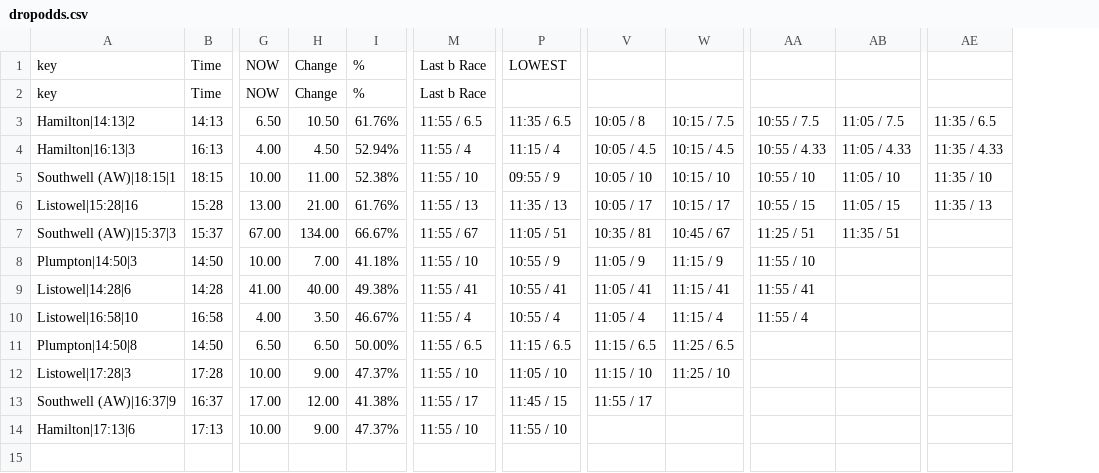
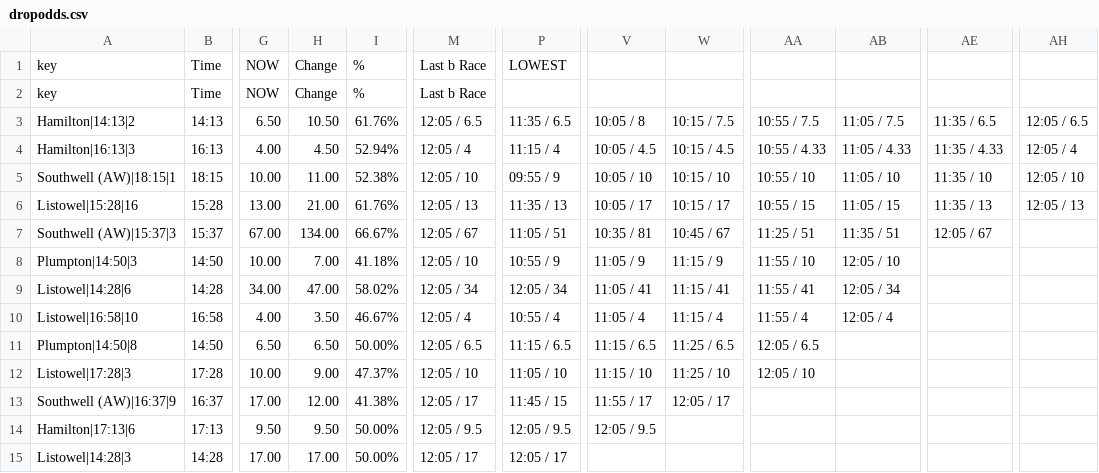
Before and after one commit to ukhorse888uk/dashboard, a CSV file: csv/dropodds.csv, drawn as a sheet; only a part is shown, gaps mark what is left out; removed rows and columns are numbered as before the commit, all else as after; rows hold the shown columns only; the diff names each change by its address in the sheet, - before the commit and + after, or states it on an @@ line.

```diff
--- a/csv/dropodds.csv
+++ b/csv/dropodds.csv
-column M, rows 1-14: Last b Race | Last b Race | 11:55 / 6.5 | 11:55 / 4 | 11:55 / 10 | 11:55 / 13 | 11:55 / 67 | 11:55 / 10 | 11:55 / 41 | 11:55 / 4 | 11:55 / 6.5 | 11:55 / 10 | 11:55 / 17 | 11:55 / 10
+column M, rows 1-14: Last b Race | Last b Race | 12:05 / 6.5 | 12:05 / 4 | 12:05 / 10 | 12:05 / 13 | 12:05 / 67 | 12:05 / 10 | 12:05 / 34 | 12:05 / 4 | 12:05 / 6.5 | 12:05 / 10 | 12:05 / 17 | 12:05 / 9.5
+column AH, rows 3-6: 12:05 / 6.5 | 12:05 / 4 | 12:05 / 10 | 12:05 / 13
-AE7: (empty)
+AE7: 12:05 / 67
-AB8: (empty)
+AB8: 12:05 / 10
-G9: 41.00
+G9: 34.00
-H9: 40.00
+H9: 47.00
-I9: 49.38%
+I9: 58.02%
-P9: 10:55 / 41
+P9: 12:05 / 34
-AB9: (empty)
+AB9: 12:05 / 34
-AB10: (empty)
+AB10: 12:05 / 4
-AA11: (empty)
+AA11: 12:05 / 6.5
-AA12: (empty)
+AA12: 12:05 / 10
-W13: (empty)
+W13: 12:05 / 17
-G14: 10.00
+G14: 9.50
-H14: 9.00
+H14: 9.50
-I14: 47.37%
+I14: 50.00%
-P14: 11:55 / 10
+P14: 12:05 / 9.5
-V14: (empty)
+V14: 12:05 / 9.5
+row 15: Listowel|14:28|3 | 14:28 | 17.00 | 17.00 | 50.00% | 12:05 / 17 | 12:05 / 17
```
Also changed, not shown: csv/racecard2.csv.
